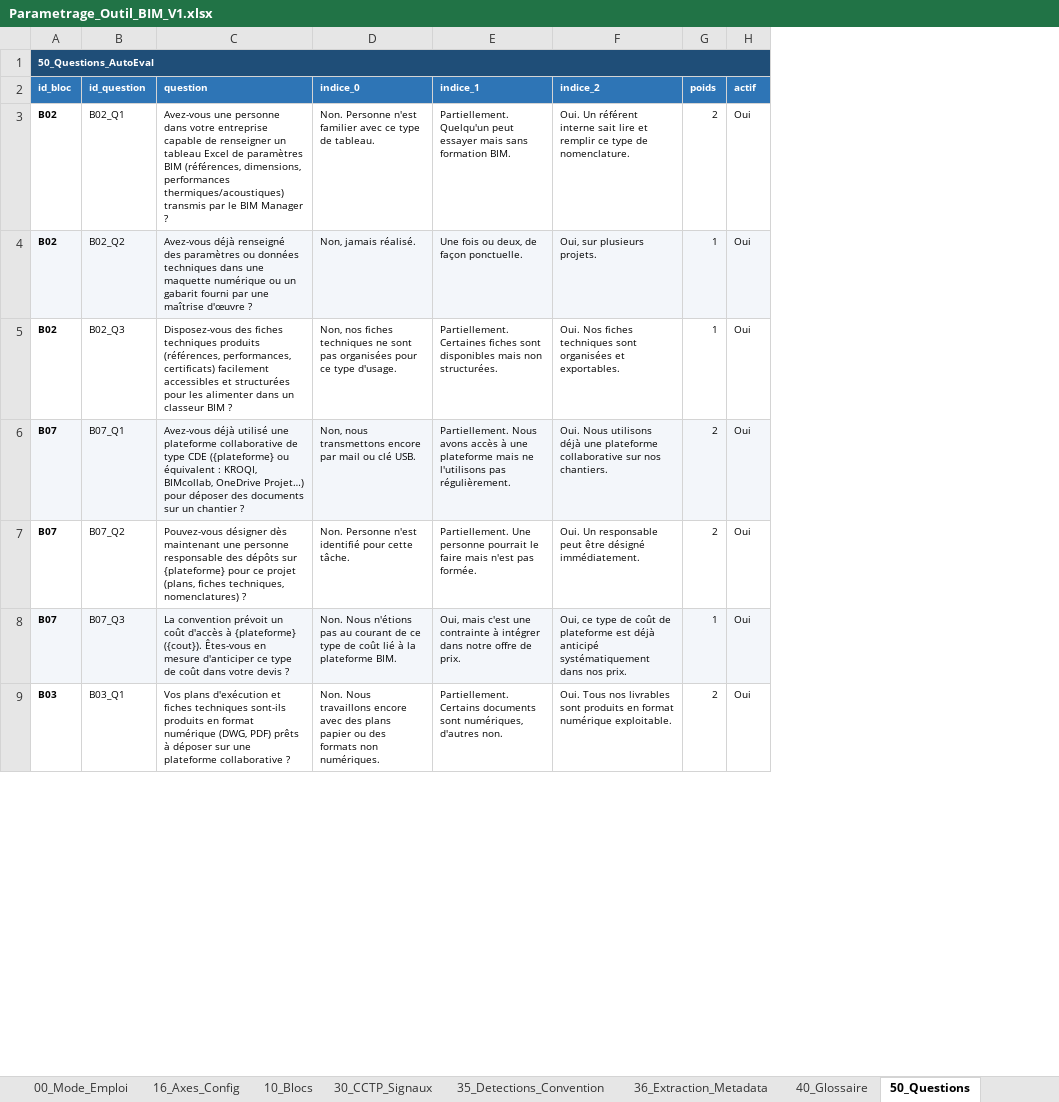
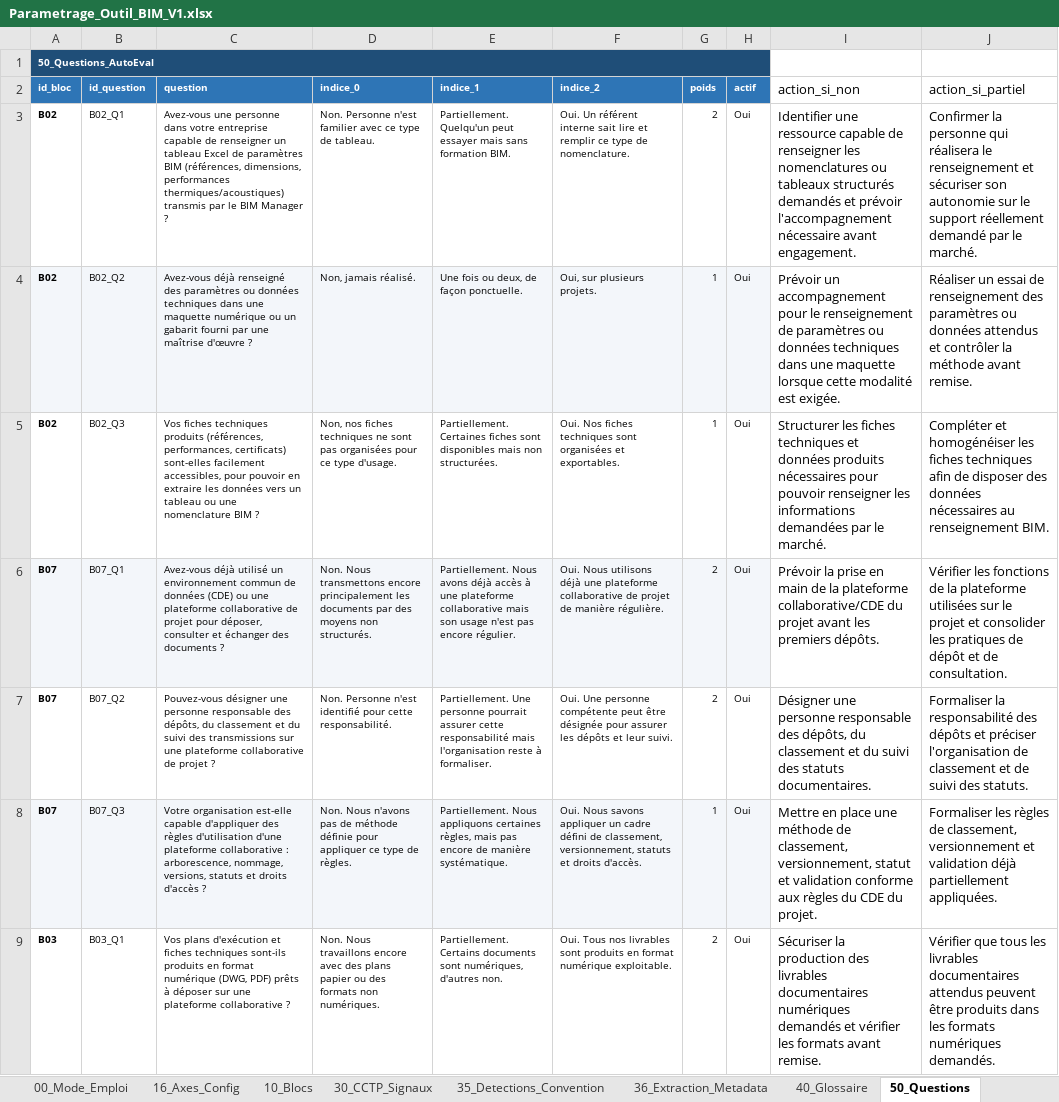
Before and after one commit to nndongo123-cell/OUTIL-ANALYSE-D-APPEL-D-OFFRES-BIM, an Excel workbook: backend/Parametrage_Outil_BIM_V1.xlsx, sheet 50_Questions, drawn as a sheet; only a part is shown; values as stored, in another font and other column widths than the file's, no borders; the diff covers the shown part only; the diff names each change by its address in the sheet, - before the commit and + after, or states it on an @@ line.

Commit message:
DEV07 - precheck renforce projet lot documents et PDF scannes

```diff
--- a/backend/Parametrage_Outil_BIM_V1.xlsx (sheet 50_Questions)
+++ b/backend/Parametrage_Outil_BIM_V1.xlsx (sheet 50_Questions)
+column I (action_si_non), rows 3-9: Identifier une ressource capable de renseigner les nomenclatures ou tableaux structurés demandés et prévoir l'accompagnement nécessaire avant engagement. | Prévoir un accompagnement pour le renseignement de paramètres ou données techniques dans une maquette lorsque cette modalité est exigée. | Structurer les fiches techniques et données produits nécessaires pour pouvoir renseigner les informations demandées par le marché. | Prévoir la prise en main de la plateforme collaborative/CDE du projet avant les premiers dépôts. | Désigner une personne responsable des dépôts, du classement et du suivi des statuts documentaires. | Mettre en place une méthode de classement, versionnement, statut et validation conforme aux règles du CDE du projet. | Sécuriser la production des livrables documentaires numériques demandés et vérifier les formats avant remise.
+column J (action_si_partiel), rows 3-9: Confirmer la personne qui réalisera le renseignement et sécuriser son autonomie sur le support réellement demandé par le marché. | Réaliser un essai de renseignement des paramètres ou données attendus et contrôler la méthode avant remise. | Compléter et homogénéiser les fiches techniques afin de disposer des données nécessaires au renseignement BIM. | Vérifier les fonctions de la plateforme utilisées sur le projet et consolider les pratiques de dépôt et de consultation. | Formaliser la responsabilité des dépôts et préciser l'organisation de classement et de suivi des statuts. | Formaliser les règles de classement, versionnement et validation déjà partiellement appliquées. | Vérifier que tous les livrables documentaires attendus peuvent être produits dans les formats numériques demandés.
-C5 (question): Disposez-vous des fiches techniques produits (références, performances, certificats) facilement accessibles et structurées pour les alimenter dans un classeur BIM ?
+C5 (question): Vos fiches techniques produits (références, performances, certificats) sont-elles facilement accessibles, pour pouvoir en extraire les données vers un tableau ou une nomenclature BIM ?
-C6 (question): …déjà utilisé une plateforme collaborative de type CDE ({plateforme} ou équivalent : KROQI, BIMcollab, OneDrive Projet…) pour déposer des documents sur un chantier ?
+C6 (question): …déjà utilisé un environnement commun de données (CDE) ou une plateforme collaborative de projet pour déposer, consulter et échanger des documents ?
-D6 (indice_0): Non, nous transmettons encore par mail ou clé USB.
+D6 (indice_0): Non. Nous transmettons encore principalement les documents par des moyens non structurés.
-E6 (indice_1): …Nous avons accès à une plateforme mais ne l'utilisons pas régulièrement.
+E6 (indice_1): …Nous avons déjà accès à une plateforme collaborative mais son usage n'est pas encore régulier.
-F6 (indice_2): …plateforme collaborative sur nos chantiers.
+F6 (indice_2): …plateforme collaborative de projet de manière régulière.
-C7 (question): Pouvez-vous désigner dès maintenant une personne responsable des dépôts sur {plateforme} pour ce projet (plans, fiches techniques, nomenclatures) ?
+C7 (question): Pouvez-vous désigner une personne responsable des dépôts, du classement et du suivi des transmissions sur une plateforme collaborative de projet ?
-D7 (indice_0): …pour cette tâche.
+D7 (indice_0): …pour cette responsabilité.
-E7 (indice_1): …personne pourrait le faire mais n'est pas formée.
+E7 (indice_1): …personne pourrait assurer cette responsabilité mais l'organisation reste à formaliser.
-F7 (indice_2): Oui. Un responsable peut être désigné immédiatement.
+F7 (indice_2): Oui. Une personne compétente peut être désignée pour assurer les dépôts et leur suivi.
-C8 (question): La convention prévoit un coût d'accès à {plateforme} ({cout}). Êtes-vous en mesure d'anticiper ce type de coût dans votre devis ?
+C8 (question): Votre organisation est-elle capable d'appliquer des règles d'utilisation d'une plateforme collaborative : arborescence, nommage, versions, statuts et droits d'accès ?
-D8 (indice_0): Non. Nous n'étions pas au courant de ce type de coût lié à la plateforme BIM.
+D8 (indice_0): Non. Nous n'avons pas de méthode définie pour appliquer ce type de règles.
-E8 (indice_1): Oui, mais c'est une contrainte à intégrer dans notre offre de prix.
+E8 (indice_1): Partiellement. Nous appliquons certaines règles, mais pas encore de manière systématique.
-F8 (indice_2): Oui, ce type de coût de plateforme est déjà anticipé systématiquement dans nos prix.
+F8 (indice_2): Oui. Nous savons appliquer un cadre défini de classement, versionnement, statuts et droits d'accès.
```
Also changed, not shown: 1 moved row, 85 edited cells and cell formats elsewhere in this sheet, sheet 12_Messages_Moteur, sheet 05_Parametres_Moteur, sheet 40_Glossaire, sheet 10_Blocs, sheet 16_Axes_Config, sheet 60_Reponses, 6 more sheets, other sheet tabs, 12 other files.
